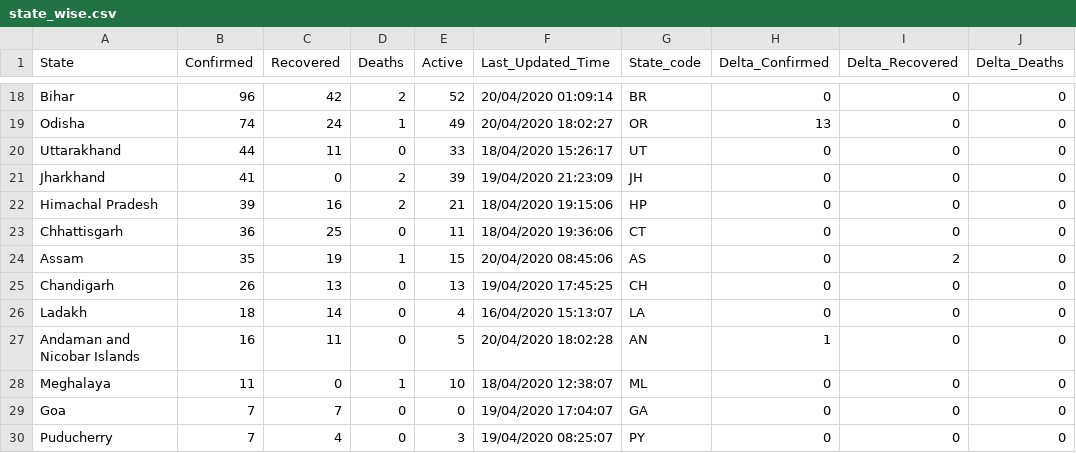
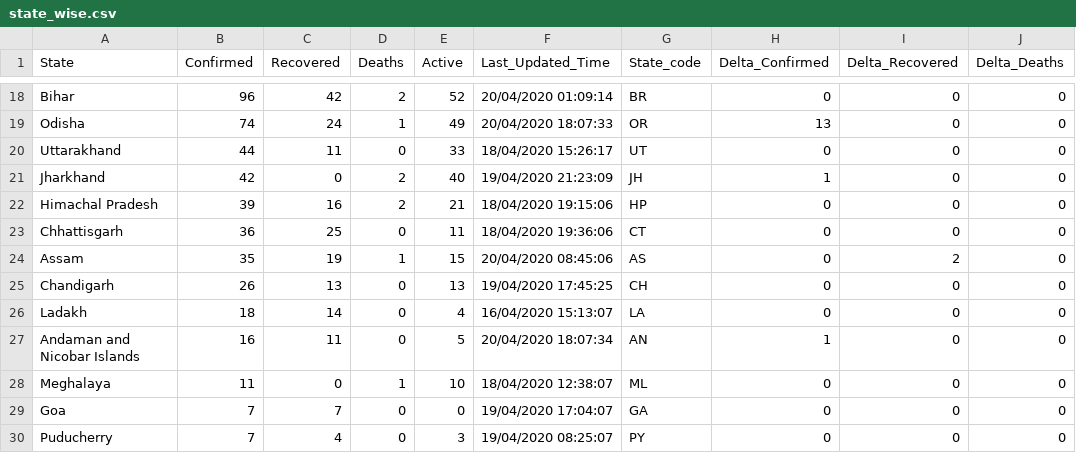
Before and after one commit to shuklaayush/api, a CSV file: csv/2020-04-20/state_wise.csv, drawn as a sheet; only a part is shown, gaps mark what is left out; the diff covers the shown part only; the diff names each change by its address in the sheet, - before the commit and + after, or states it on an @@ line.

```diff
--- a/csv/2020-04-20/state_wise.csv
+++ b/csv/2020-04-20/state_wise.csv
-F19 (Last_Updated_Time): 20/04/2020 18:02:27
+F19 (Last_Updated_Time): 20/04/2020 18:07:33
-B21 (Confirmed): 41
+B21 (Confirmed): 42
-E21 (Active): 39
+E21 (Active): 40
-H21 (Delta_Confirmed): 0
+H21 (Delta_Confirmed): 1
-F27 (Last_Updated_Time): 20/04/2020 18:02:28
+F27 (Last_Updated_Time): 20/04/2020 18:07:34
```
Also changed, not shown: 32 edited cells elsewhere in this file, csv/latest/state_wise.csv, 6 other files.
